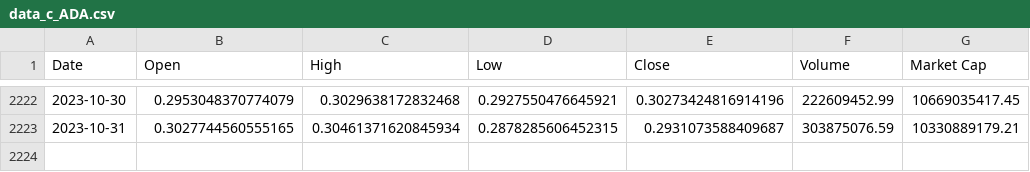
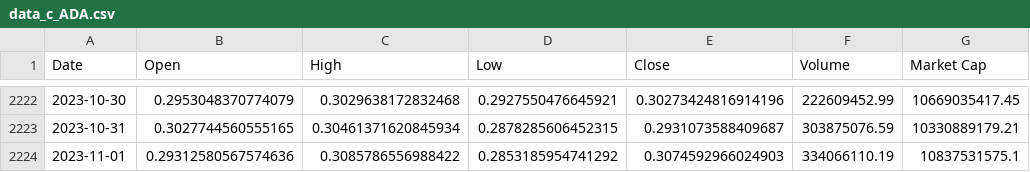
Before and after one commit to carlitosmanuelitos/Watch-out-for-the-DL-bugs, a CSV file: crypto_assets/data_c_ADA.csv, drawn as a sheet; only a part is shown, gaps mark what is left out; the diff names each change by its address in the sheet, - before the commit and + after, or states it on an @@ line.

```diff
--- a/crypto_assets/data_c_ADA.csv
+++ b/crypto_assets/data_c_ADA.csv
+row 2224: 2023-11-01 | 0.29312580567574636 | 0.3085786556988422 | 0.2853185954741292 | 0.3074592966024903 | 334066110.19 | 10837531575.1
```
Also changed, not shown: crypto_assets/data_c_BTC.csv, 29 other files.
